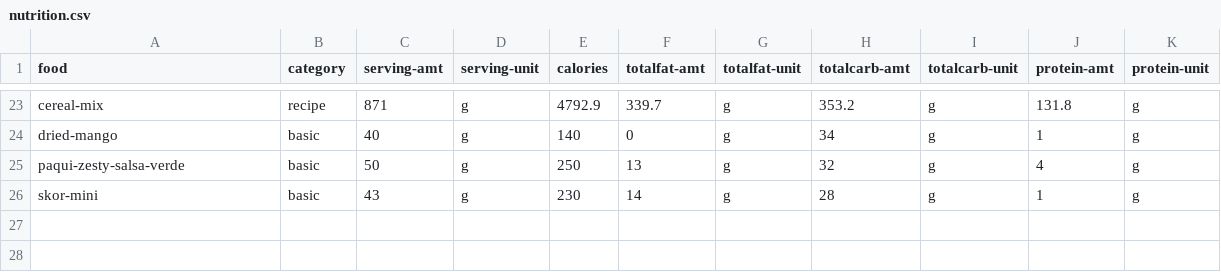
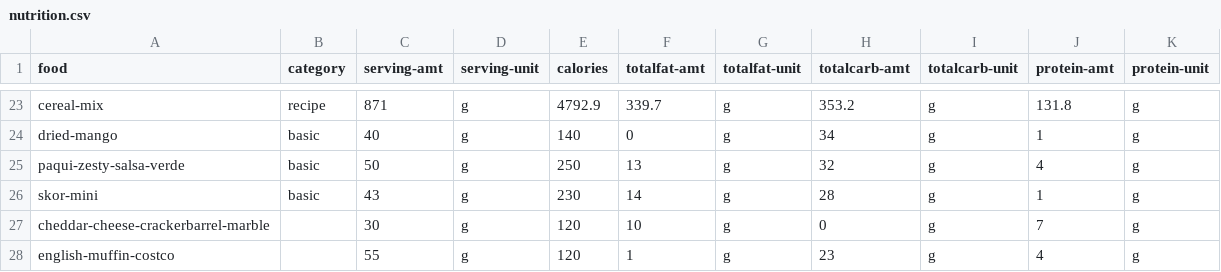
Before and after one commit to jjmchew/launchschool, a CSV file: _proj/01macros/nutrition.csv, drawn as a sheet; only a part is shown, gaps mark what is left out.

```diff
--- a/_proj/01macros/nutrition.csv
+++ b/_proj/01macros/nutrition.csv
@@ -26 +26,3 @@ paqui-zesty-salsa-verde,basic,50,g,250,13,g,32,g,4,g
 skor-mini,basic,43,g,230,14,g,28,g,1,g
+cheddar-cheese-crackerbarrel-marble,,30,g,120,10,g,0,g,7,g
+english-muffin-costco,,55,g,120,1,g,23,g,4,g
```
Also changed, not shown: _proj/01macros/log.csv, 29 other files.
